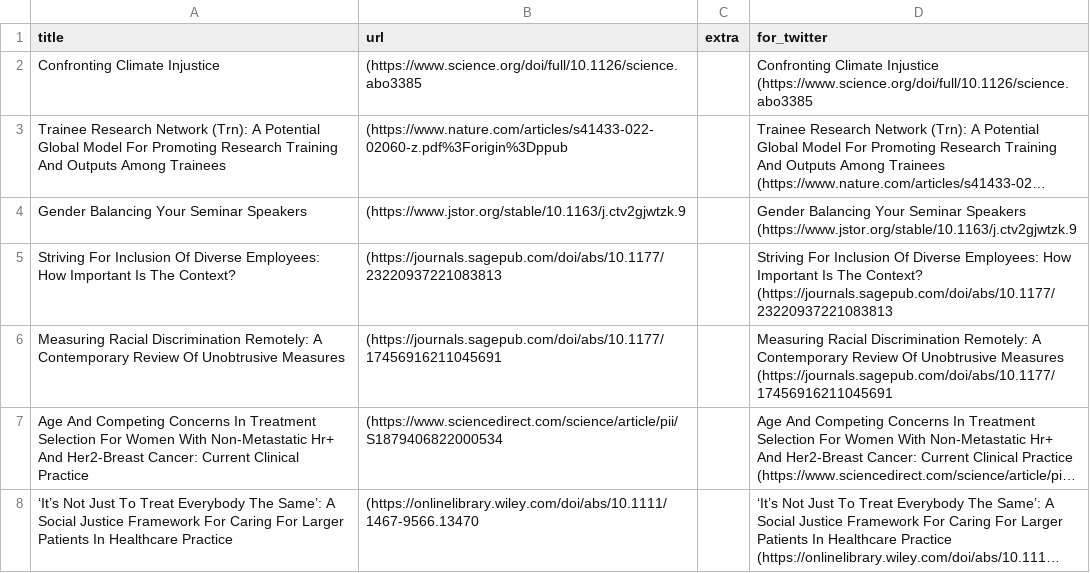
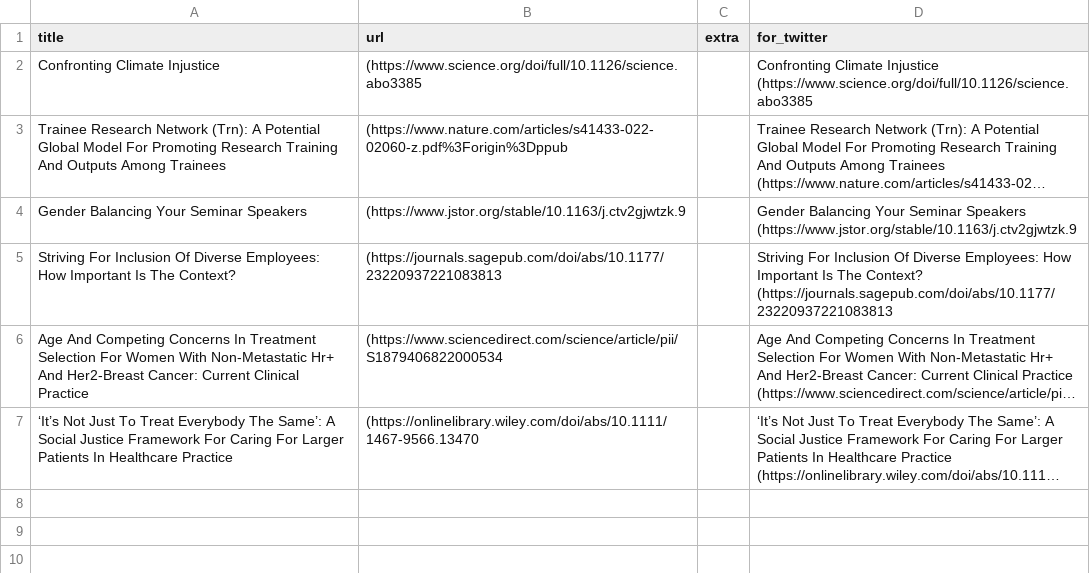
Before and after one commit to DiversifyDigest/digest_curation, a CSV file: recent_twitter_links.csv, drawn as a sheet; long unchanged cells end in …; the diff names each change by its address in the sheet, - before the commit and + after, or states it on an @@ line.

```diff
--- a/recent_twitter_links.csv
+++ b/recent_twitter_links.csv
-row 6: Measuring Racial Discrimination Remotely: A Contemporary Review Of Unobtrusive Measures | (https://journals.sagepub.com/doi/abs/10.1177/17456916211045691 |  | Measuring Racial Discrimination Remotely: A Contemporary Review Of Unobtrusive Measures (https://journals.sagepub.com/doi/abs/10.1177/17456916211045691
```
